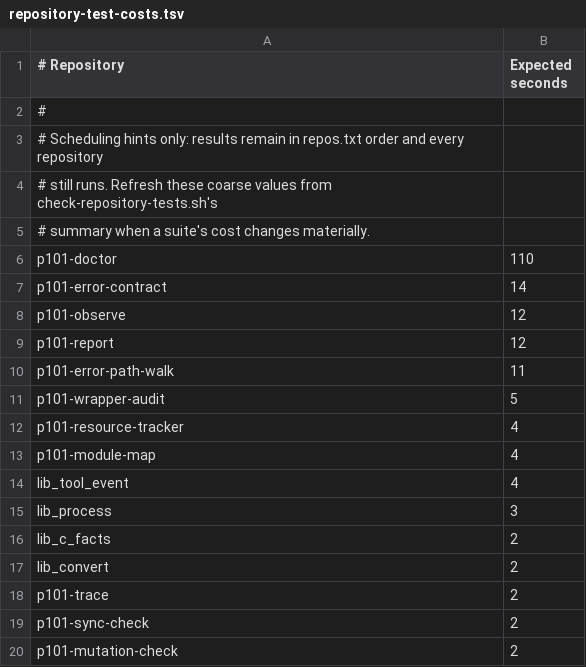
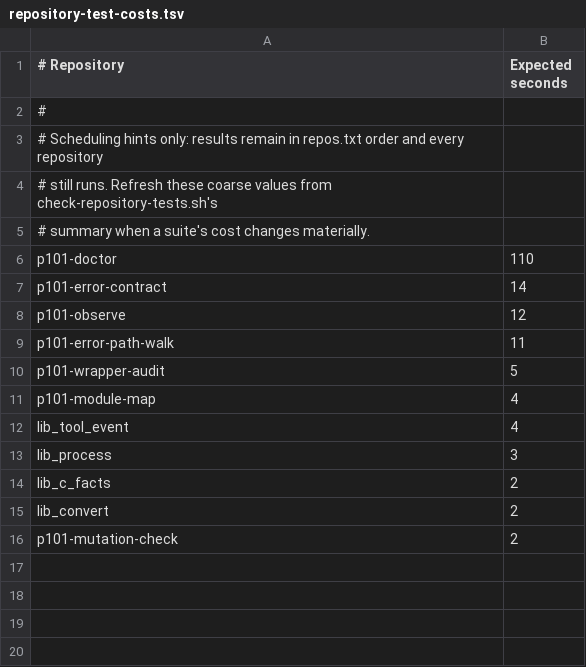
Before and after one commit to programming101dev/scripts, a TSV file: contracts/repository-test-costs.tsv, drawn as a sheet.

```diff
--- a/contracts/repository-test-costs.tsv
+++ b/contracts/repository-test-costs.tsv
@@ -8,6 +8,4 @@ p101-error-contract|14
 p101-observe|12
-p101-report|12
 p101-error-path-walk|11
 p101-wrapper-audit|5
-p101-resource-tracker|4
 p101-module-map|4
@@ -17,4 +15,2 @@ lib_c_facts|2
 lib_convert|2
-p101-trace|2
-p101-sync-check|2
 p101-mutation-check|2
```
Also changed, not shown: 37 other files.
